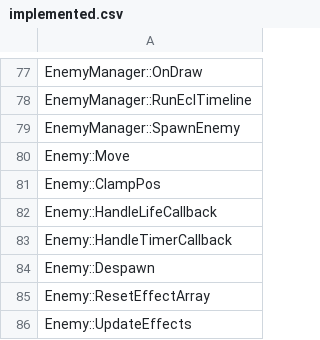
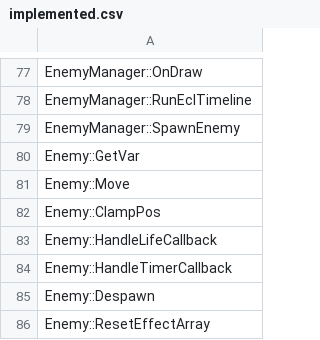
Before and after one commit to izy1sky/th06, a CSV file: config/implemented.csv, drawn as a sheet; only a part is shown, gaps mark what is left out; the shorter side is filled out with more unchanged rows.

```diff
--- a/config/implemented.csv
+++ b/config/implemented.csv
@@ -79,2 +79,3 @@ EnemyManager::RunEclTimeline
 EnemyManager::SpawnEnemy
+Enemy::GetVar
 Enemy::Move
```
Also changed, not shown: config/globals.csv, config/stubbed.csv, 2 other files.
